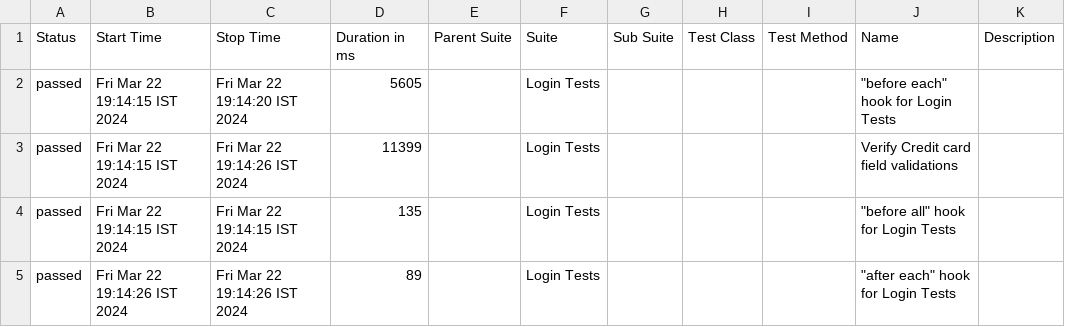
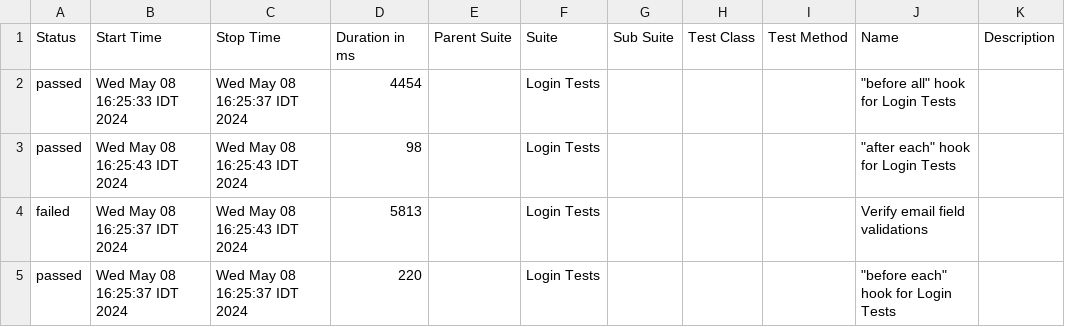
Before and after one commit to Amitmazor94/Pazgas-Website-Demo, a CSV file: allure-report/data/suites.csv, drawn as a sheet.

```diff
--- a/allure-report/data/suites.csv
+++ b/allure-report/data/suites.csv
@@ -1,5 +1,5 @@
 "Status","Start Time","Stop Time","Duration in ms","Parent Suite","Suite","Sub Suite","Test Class","Test Method","Name","Description"
-"passed","Fri Mar 22 19:14:15 IST 2024","Fri Mar 22 19:14:20 IST 2024","5605","","Login Tests","","","","""before each"" hook for Login Tests",""
-"passed","Fri Mar 22 19:14:15 IST 2024","Fri Mar 22 19:14:26 IST 2024","11399","","Login Tests","","","","Verify Credit card field validations",""
-"passed","Fri Mar 22 19:14:15 IST 2024","Fri Mar 22 19:14:15 IST 2024","135","","Login Tests","","","","""before all"" hook for Login Tests",""
-"passed","Fri Mar 22 19:14:26 IST 2024","Fri Mar 22 19:14:26 IST 2024","89","","Login Tests","","","","""after each"" hook for Login Tests",""
+"passed","Wed May 08 16:25:33 IDT 2024","Wed May 08 16:25:37 IDT 2024","4454","","Login Tests","","","","""before all"" hook for Login Tests",""
+"passed","Wed May 08 16:25:43 IDT 2024","Wed May 08 16:25:43 IDT 2024","98","","Login Tests","","","","""after each"" hook for Login Tests",""
+"failed","Wed May 08 16:25:37 IDT 2024","Wed May 08 16:25:43 IDT 2024","5813","","Login Tests","","","","Verify email field validations",""
+"passed","Wed May 08 16:25:37 IDT 2024","Wed May 08 16:25:37 IDT 2024","220","","Login Tests","","","","""before each"" hook for Login Tests",""
```
Also changed, not shown: 53 other files.
